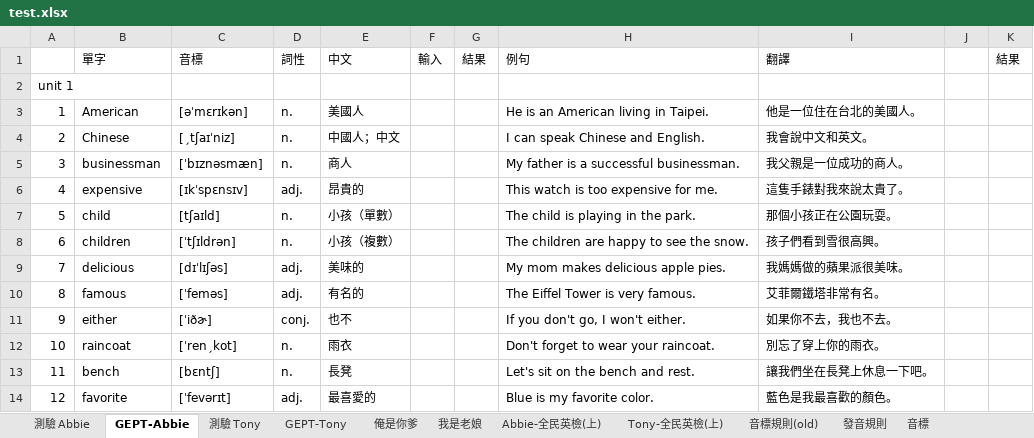
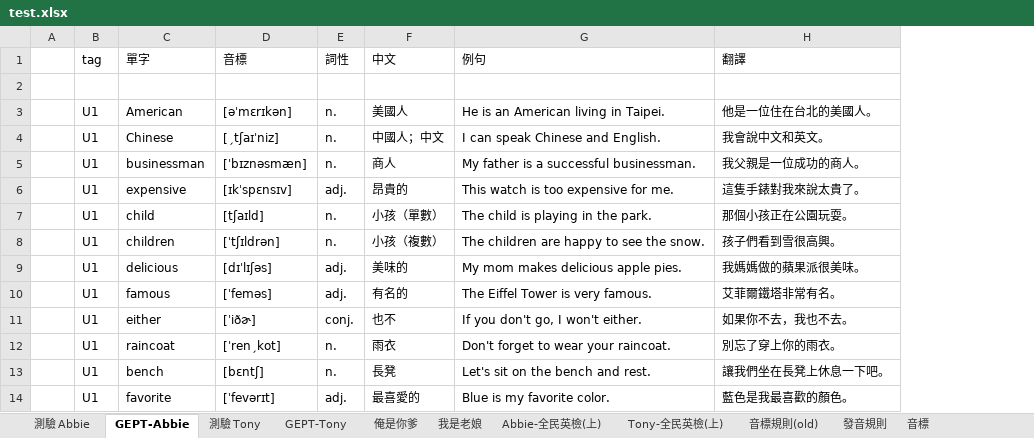
Before and after one commit to bwm0822/english-study, an Excel workbook: docs/test.xlsx, sheet GEPT-Abbie, drawn as a sheet; only a part is shown; values as stored, in another font and other column widths than the file's, no cell formats; conditional formats not drawn; removed rows and columns are numbered as before the commit, all else as after; the diff names each change by its address in the sheet, - before the commit and + after, or states it on an @@ line.

```diff
--- a/docs/test.xlsx (sheet GEPT-Abbie)
+++ b/docs/test.xlsx (sheet GEPT-Abbie)
-column A, rows 2-14: unit 1 | 1 | 2 | 3 | 4 | 5 | 6 | 7 | 8 | 9 | 10 | 11 | 12
+column A, empty
+column B (tag), rows 3-14: all U1
-column F (輸入), empty
-column G (結果), empty
-column J, empty
-column K (結果), empty
```
Also changed, not shown: cell formats, 3 other files.
